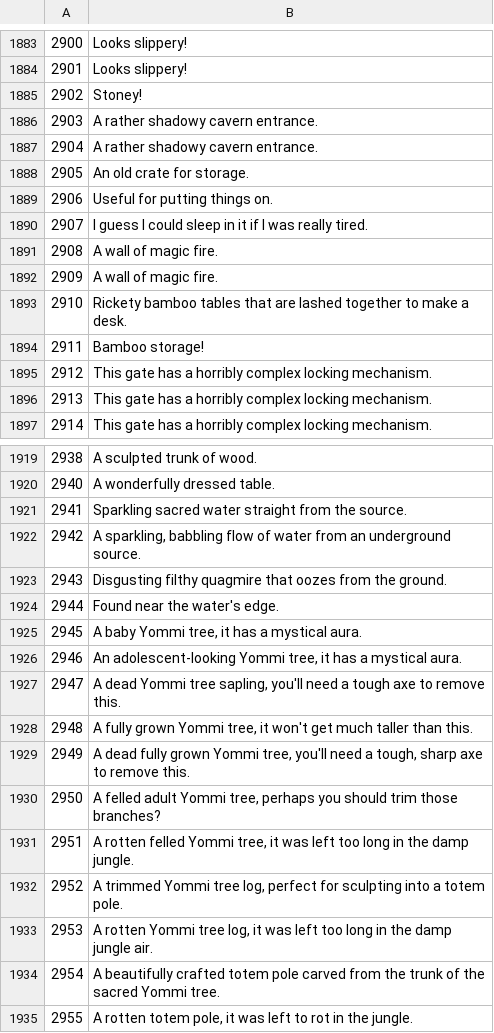
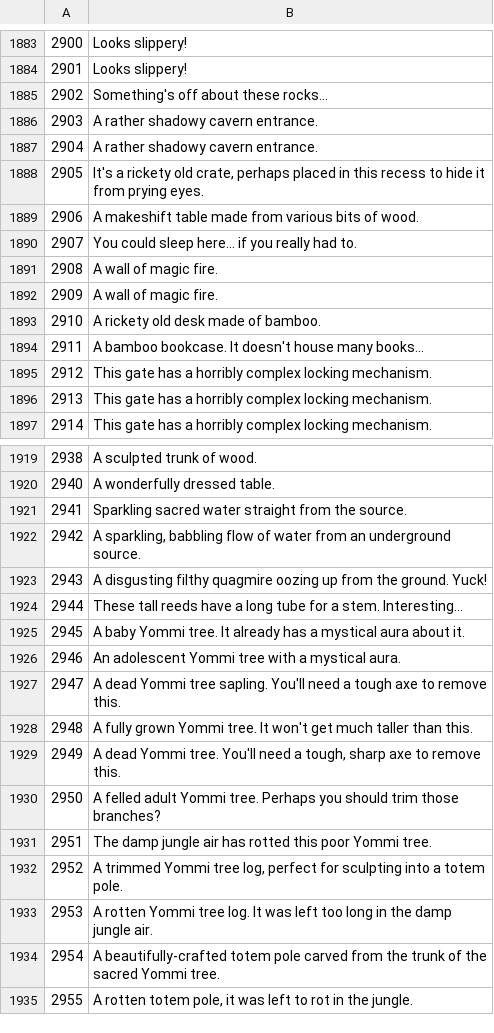
Before and after one commit to Joshua-F/osrs-examines, a CSV file: locs.csv, drawn as a sheet; only a part is shown, gaps mark what is left out; the diff covers the shown part only.

```diff
--- a/locs.csv
+++ b/locs.csv
@@ -1884,12 +1884,12 @@
 2901,Looks slippery!
-2902,Stoney!
+2902,Something's off about these rocks...
 2903,A rather shadowy cavern entrance.
 2904,A rather shadowy cavern entrance.
-2905,An old crate for storage.
-2906,Useful for putting things on.
-2907,I guess I could sleep in it if I was really tired.
+2905,"It's a rickety old crate, perhaps placed in this recess to hide it from prying eyes."
+2906,A makeshift table made from various bits of wood.
+2907,You could sleep here... if you really had to.
 2908,A wall of magic fire.
 2909,A wall of magic fire.
-2910,Rickety bamboo tables that are lashed together to make a desk.
-2911,Bamboo storage!
+2910,A rickety old desk made of bamboo.
+2911,A bamboo bookcase. It doesn't house many books...
 2912,This gate has a horribly complex locking mechanism.
@@ -1922,14 +1922,14 @@
 2942,"A sparkling, babbling flow of water from an underground source."
-2943,Disgusting filthy quagmire that oozes from the ground.
-2944,Found near the water's edge.
-2945,"A baby Yommi tree, it has a mystical aura."
-2946,"An adolescent-looking Yommi tree, it has a mystical aura."
-2947,"A dead Yommi tree sapling, you'll need a tough axe to remove this."
-2948,"A fully grown Yommi tree, it won't get much taller than this."
-2949,"A dead fully grown Yommi tree, you'll need a tough, sharp axe to remove this."
-2950,"A felled adult Yommi tree, perhaps you should trim those branches?"
-2951,"A rotten felled Yommi tree, it was left too long in the damp jungle."
+2943,A disgusting filthy quagmire oozing up from the ground. Yuck!
+2944,These tall reeds have a long tube for a stem. Interesting...
+2945,A baby Yommi tree. It already has a mystical aura about it.
+2946,An adolescent Yommi tree with a mystical aura.
+2947,A dead Yommi tree sapling. You'll need a tough axe to remove this.
+2948,A fully grown Yommi tree. It won't get much taller than this.
+2949,"A dead Yommi tree. You'll need a tough, sharp axe to remove this."
+2950,A felled adult Yommi tree. Perhaps you should trim those branches?
+2951,The damp jungle air has rotted this poor Yommi tree.
 2952,"A trimmed Yommi tree log, perfect for sculpting into a totem pole."
-2953,"A rotten Yommi tree log, it was left too long in the damp jungle air."
-2954,A beautifully crafted totem pole carved from the trunk of the sacred Yommi tree.
+2953,A rotten Yommi tree log. It was left too long in the damp jungle air.
+2954,A beautifully-crafted totem pole carved from the trunk of the sacred Yommi tree.
 2955,"A rotten totem pole, it was left to rot in the jungle."
```
Also changed, not shown: 3 added rows and 14 edited cells elsewhere in this file, npcs.csv, objs.csv.
